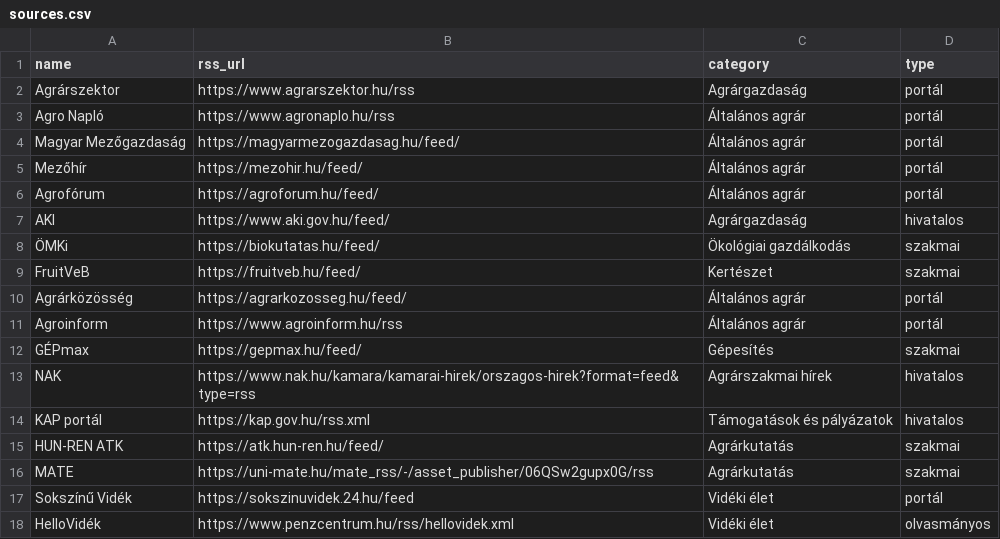
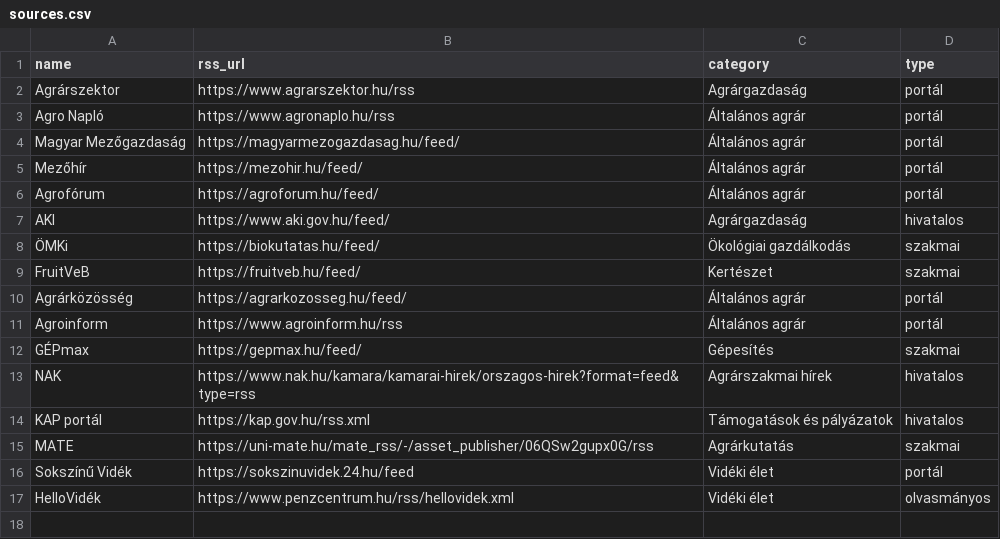
Before and after one commit to vasotto/gazdacentrum, a CSV file: sources.csv, drawn as a sheet; the diff names each change by its address in the sheet, - before the commit and + after, or states it on an @@ line.

Commit message:
Update sources.csv

```diff
--- a/sources.csv
+++ b/sources.csv
-row 15: HUN-REN ATK | https://atk.hun-ren.hu/feed/ | Agrárkutatás | szakmai
```
